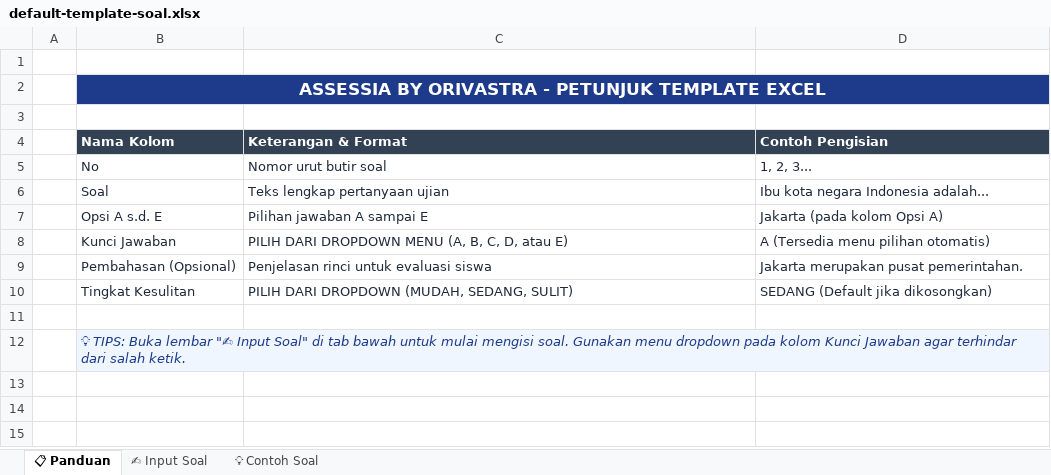
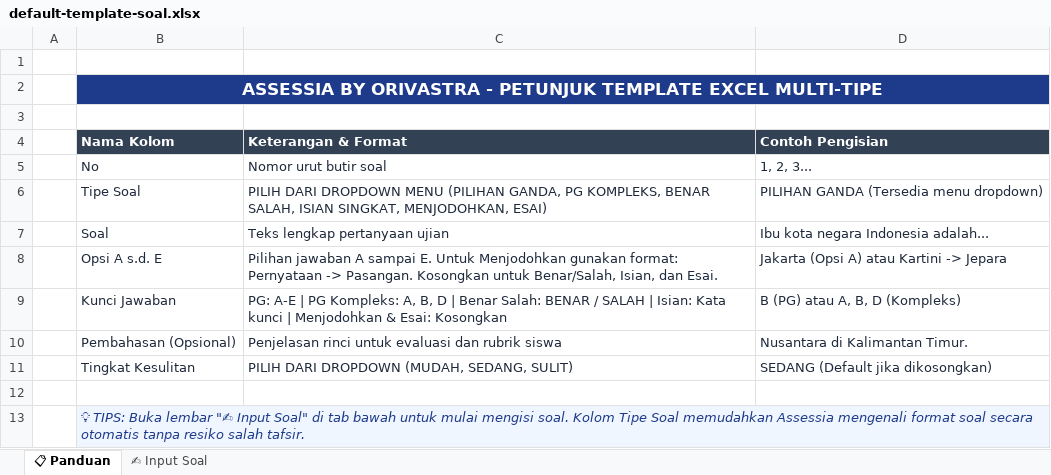
Before and after one commit to sony-h/secure-cbt, an Excel workbook: apps/backend/src/modules/question-bank/templates/default-template-soal.xlsx, sheet 📋 Panduan, drawn as a sheet; values as stored, in another font and other column widths than the file's, no borders; addresses are those after the commit; the diff names each change by its address in the sheet, - before the commit and + after, or states it on an @@ line.

Commit message:
feat(backend): update master word and excel templates with all 6 question types

```diff
--- a/apps/backend/src/modules/question-bank/templates/default-template-soal.xlsx (sheet 📋 Panduan)
+++ b/apps/backend/src/modules/question-bank/templates/default-template-soal.xlsx (sheet 📋 Panduan)
-sheet tab: 💡 Contoh Soal
-B2 (Nama Kolom): …TEMPLATE EXCEL
+B2 (Nama Kolom): …TEMPLATE EXCEL MULTI-TIPE
+row 6:  | Tipe Soal | PILIH DARI DROPDOWN MENU (PILIHAN GANDA, PG KOMPLEKS, BENAR SALAH, ISIAN SINGKAT, MENJODOHKAN, ESAI) | PILIHAN GANDA (Tersedia menu dropdown)
-C8 (Keterangan & Format): …A sampai E
+C8 (Keterangan & Format): …A sampai E. Untuk Menjodohkan gunakan format: Pernyataan -> Pasangan. Kosongkan untuk Benar/Salah, Isian, dan Esai.
-D8 (Contoh Pengisian): Jakarta (pada kolom Opsi A)
+D8 (Contoh Pengisian): Jakarta (Opsi A) atau Kartini -> Jepara
-C9 (Keterangan & Format): PILIH DARI DROPDOWN MENU (A, B, C, D, atau E)
+C9 (Keterangan & Format): PG: A-E | PG Kompleks: A, B, D | Benar Salah: BENAR / SALAH | Isian: Kata kunci | Menjodohkan & Esai: Kosongkan
-D9 (Contoh Pengisian): A (Tersedia menu pilihan otomatis)
+D9 (Contoh Pengisian): B (PG) atau A, B, D (Kompleks)
-C10 (Keterangan & Format): Penjelasan rinci untuk evaluasi siswa
+C10 (Keterangan & Format): Penjelasan rinci untuk evaluasi dan rubrik siswa
-D10 (Contoh Pengisian): Jakarta merupakan pusat pemerintahan.
+D10 (Contoh Pengisian): Nusantara di Kalimantan Timur.
-B13 (Nama Kolom): …mengisi soal. Gunakan menu dropdown pada kolom Kunci Jawaban agar terhindar dari salah ketik.
+B13 (Nama Kolom): …mengisi soal. Kolom Tipe Soal memudahkan Assessia mengenali format soal secara otomatis tanpa resiko salah tafsir.
```
Also changed, not shown: sheet ✍ Input Soal, 4 other files.
